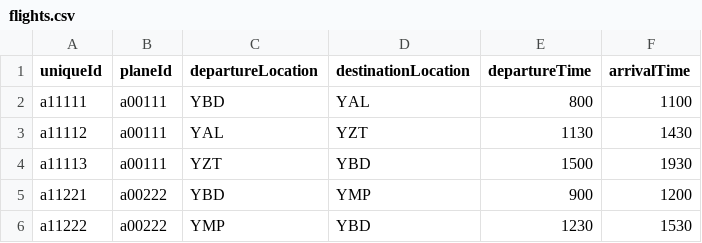
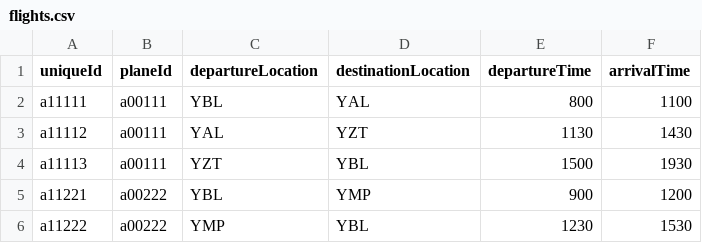
Before and after one commit to therealjimparry/comp4711-a1, a CSV file: application/data/flights.csv, drawn as a sheet.

```diff
--- a/application/data/flights.csv
+++ b/application/data/flights.csv
@@ -1,6 +1,6 @@
 uniqueId,planeId,departureLocation,destinationLocation,departureTime,arrivalTime
-a11111,a00111,YBD,YAL,800,1100
+a11111,a00111,YBL,YAL,800,1100
 a11112,a00111,YAL,YZT,1130,1430
-a11113,a00111,YZT,YBD,1500,1930
-a11221,a00222,YBD,YMP,900,1200
-a11222,a00222,YMP,YBD,1230,1530
+a11113,a00111,YZT,YBL,1500,1930
+a11221,a00222,YBL,YMP,900,1200
+a11222,a00222,YMP,YBL,1230,1530
```
Also changed, not shown: 5 other files.
